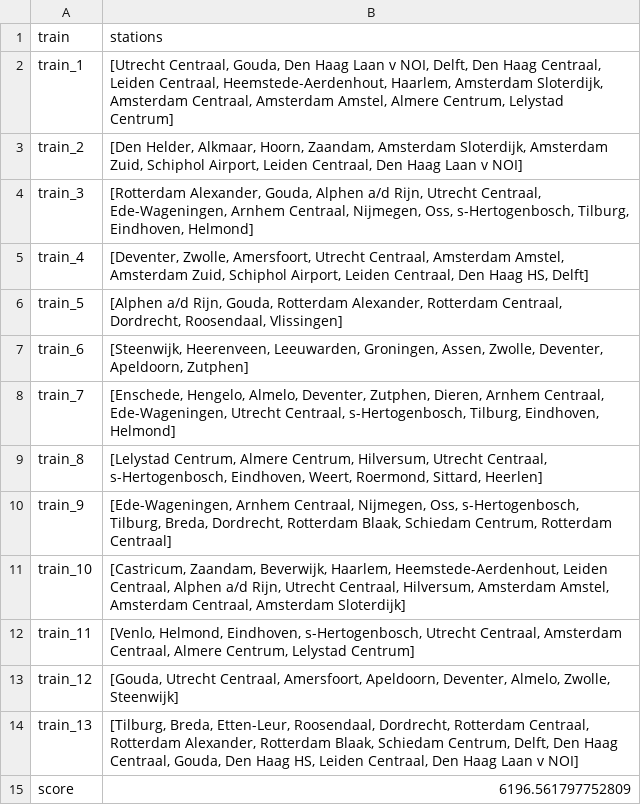
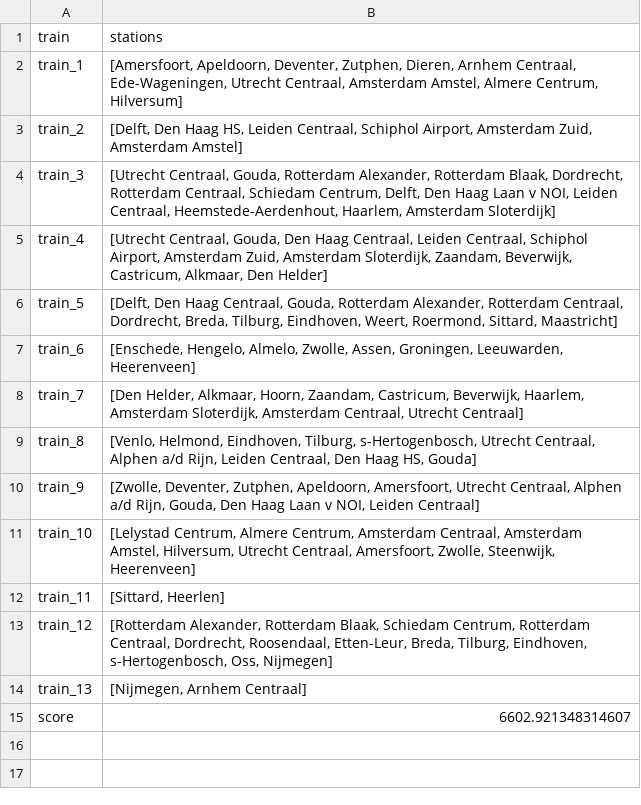
Before and after one commit to maiklarooij/Trainspotters, a CSV file: output.csv, drawn as a sheet.

```diff
--- a/output.csv
+++ b/output.csv
@@ -1,15 +1,15 @@
 train,stations
-train_1,"[Utrecht Centraal, Gouda, Den Haag Laan v NOI, Delft, Den Haag Centraal, Leiden Centraal, Heemstede-Aerdenhout, Haarlem, Amsterdam Sloterdijk, Amsterdam Centraal, Amsterdam Amstel, Almere Centrum, Lelystad Centrum]"
-train_2,"[Den Helder, Alkmaar, Hoorn, Zaandam, Amsterdam Sloterdijk, Amsterdam Zuid, Schiphol Airport, Leiden Centraal, Den Haag Laan v NOI]"
-train_3,"[Rotterdam Alexander, Gouda, Alphen a/d Rijn, Utrecht Centraal, Ede-Wageningen, Arnhem Centraal, Nijmegen, Oss, s-Hertogenbosch, Tilburg, Eindhoven, Helmond]"
-train_4,"[Deventer, Zwolle, Amersfoort, Utrecht Centraal, Amsterdam Amstel, Amsterdam Zuid, Schiphol Airport, Leiden Centraal, Den Haag HS, Delft]"
-train_5,"[Alphen a/d Rijn, Gouda, Rotterdam Alexander, Rotterdam Centraal, Dordrecht, Roosendaal, Vlissingen]"
-train_6,"[Steenwijk, Heerenveen, Leeuwarden, Groningen, Assen, Zwolle, Deventer, Apeldoorn, Zutphen]"
-train_7,"[Enschede, Hengelo, Almelo, Deventer, Zutphen, Dieren, Arnhem Centraal, Ede-Wageningen, Utrecht Centraal, s-Hertogenbosch, Tilburg, Eindhoven, Helmond]"
-train_8,"[Lelystad Centrum, Almere Centrum, Hilversum, Utrecht Centraal, s-Hertogenbosch, Eindhoven, Weert, Roermond, Sittard, Heerlen]"
-train_9,"[Ede-Wageningen, Arnhem Centraal, Nijmegen, Oss, s-Hertogenbosch, Tilburg, Breda, Dordrecht, Rotterdam Blaak, Schiedam Centrum, Rotterdam Centraal]"
-train_10,"[Castricum, Zaandam, Beverwijk, Haarlem, Heemstede-Aerdenhout, Leiden Centraal, Alphen a/d Rijn, Utrecht Centraal, Hilversum, Amsterdam Amstel, Amsterdam Centraal, Amsterdam Sloterdijk]"
-train_11,"[Venlo, Helmond, Eindhoven, s-Hertogenbosch, Utrecht Centraal, Amsterdam Centraal, Almere Centrum, Lelystad Centrum]"
-train_12,"[Gouda, Utrecht Centraal, Amersfoort, Apeldoorn, Deventer, Almelo, Zwolle, Steenwijk]"
-train_13,"[Tilburg, Breda, Etten-Leur, Roosendaal, Dordrecht, Rotterdam Centraal, Rotterdam Alexander, Rotterdam Blaak, Schiedam Centrum, Delft, Den Haag Centraal, Gouda, Den Haag HS, Leiden Centraal, Den Haag Laan v NOI]"
-score,6196.561797752809
+train_1,"[Amersfoort, Apeldoorn, Deventer, Zutphen, Dieren, Arnhem Centraal, Ede-Wageningen, Utrecht Centraal, Amsterdam Amstel, Almere Centrum, Hilversum]"
+train_2,"[Delft, Den Haag HS, Leiden Centraal, Schiphol Airport, Amsterdam Zuid, Amsterdam Amstel]"
+train_3,"[Utrecht Centraal, Gouda, Rotterdam Alexander, Rotterdam Blaak, Dordrecht, Rotterdam Centraal, Schiedam Centrum, Delft, Den Haag Laan v NOI, Leiden Centraal, Heemstede-Aerdenhout, Haarlem, Amsterdam Sloterdijk]"
+train_4,"[Utrecht Centraal, Gouda, Den Haag Centraal, Leiden Centraal, Schiphol Airport, Amsterdam Zuid, Amsterdam Sloterdijk, Zaandam, Beverwijk, Castricum, Alkmaar, Den Helder]"
+train_5,"[Delft, Den Haag Centraal, Gouda, Rotterdam Alexander, Rotterdam Centraal, Dordrecht, Breda, Tilburg, Eindhoven, Weert, Roermond, Sittard, Maastricht]"
+train_6,"[Enschede, Hengelo, Almelo, Zwolle, Assen, Groningen, Leeuwarden, Heerenveen]"
+train_7,"[Den Helder, Alkmaar, Hoorn, Zaandam, Castricum, Beverwijk, Haarlem, Amsterdam Sloterdijk, Amsterdam Centraal, Utrecht Centraal]"
+train_8,"[Venlo, Helmond, Eindhoven, Tilburg, s-Hertogenbosch, Utrecht Centraal, Alphen a/d Rijn, Leiden Centraal, Den Haag HS, Gouda]"
+train_9,"[Zwolle, Deventer, Zutphen, Apeldoorn, Amersfoort, Utrecht Centraal, Alphen a/d Rijn, Gouda, Den Haag Laan v NOI, Leiden Centraal]"
+train_10,"[Lelystad Centrum, Almere Centrum, Amsterdam Centraal, Amsterdam Amstel, Hilversum, Utrecht Centraal, Amersfoort, Zwolle, Steenwijk, Heerenveen]"
+train_11,"[Sittard, Heerlen]"
+train_12,"[Rotterdam Alexander, Rotterdam Blaak, Schiedam Centrum, Rotterdam Centraal, Dordrecht, Roosendaal, Etten-Leur, Breda, Tilburg, Eindhoven, s-Hertogenbosch, Oss, Nijmegen]"
+train_13,"[Nijmegen, Arnhem Centraal]"
+score,6602.921348314607
```
Also changed, not shown: 9 other files.
